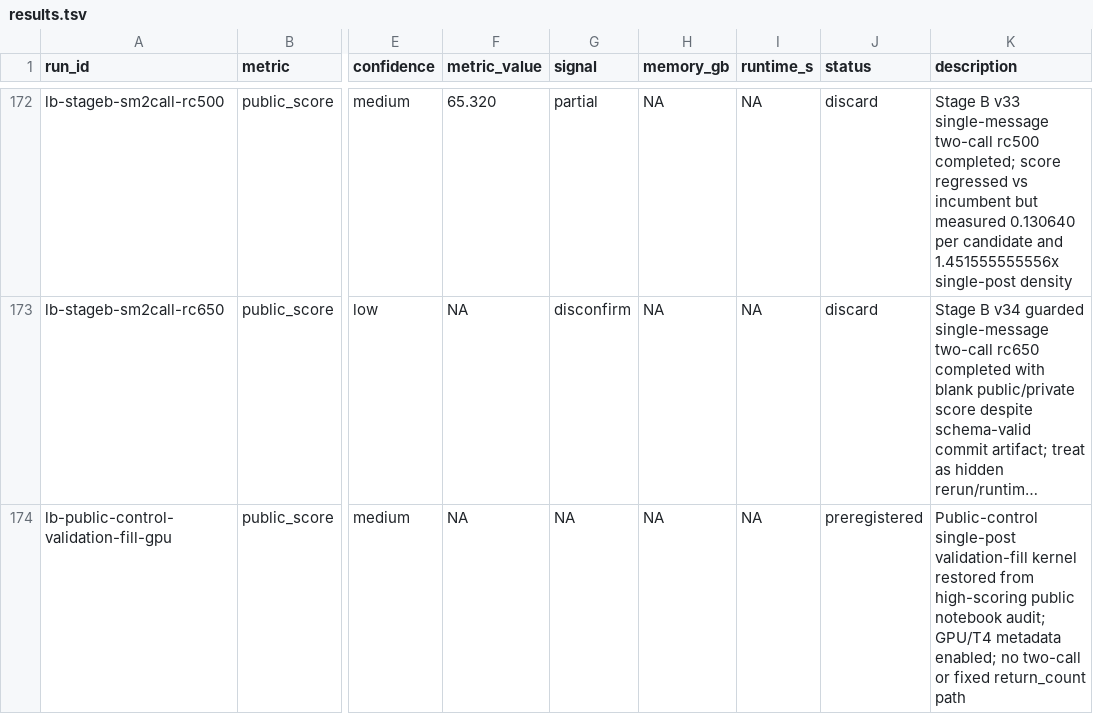
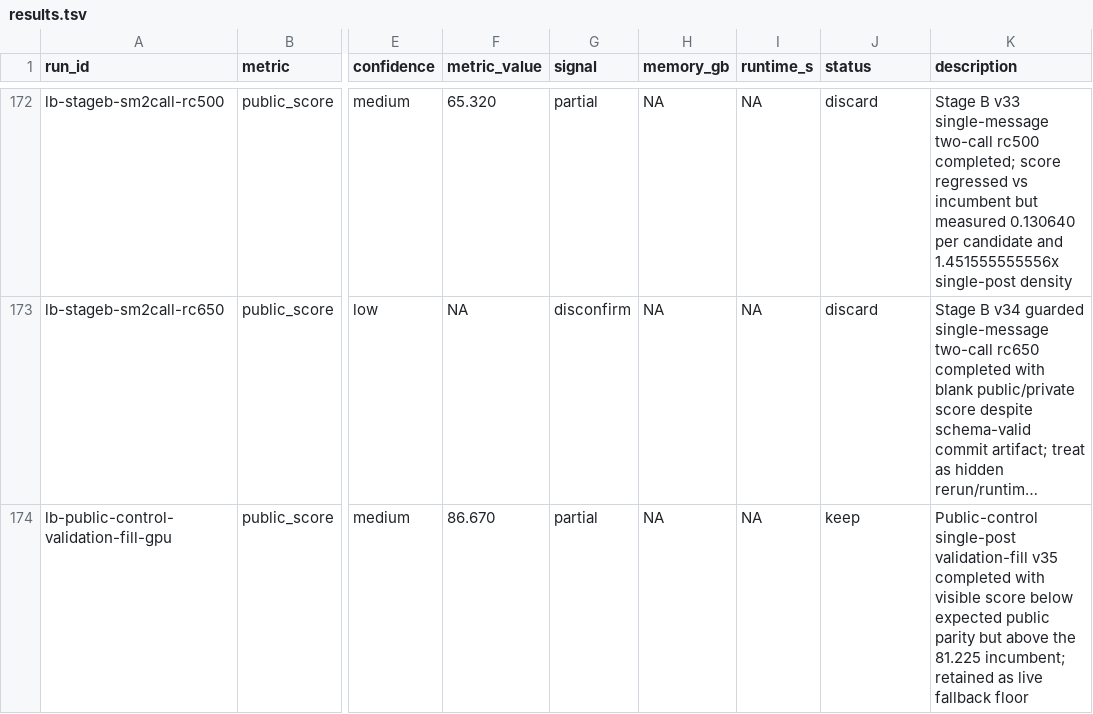
Before and after one commit to wms2537/agent-security, a TSV file: results.tsv, drawn as a sheet; only a part is shown, gaps mark what is left out; long unchanged cells end in …; the diff names each change by its address in the sheet, - before the commit and + after, or states it on an @@ line.

```diff
--- a/results.tsv
+++ b/results.tsv
-F174 (metric_value): NA
+F174 (metric_value): 86.670
-G174 (signal): NA
+G174 (signal): partial
-J174 (status): preregistered
+J174 (status): keep
-K174 (description): …single-post validation-fill kernel restored from high-scoring public notebook audit; GPU/T4 metadata enabled; no two-call or fixed return_count path
+K174 (description): …single-post validation-fill v35 completed with visible score below expected public parity but above the 81.225 incumbent; retained as live fallback floor
```
Also changed, not shown: competition/leaderboard_experiments.tsv, 3 other files.
